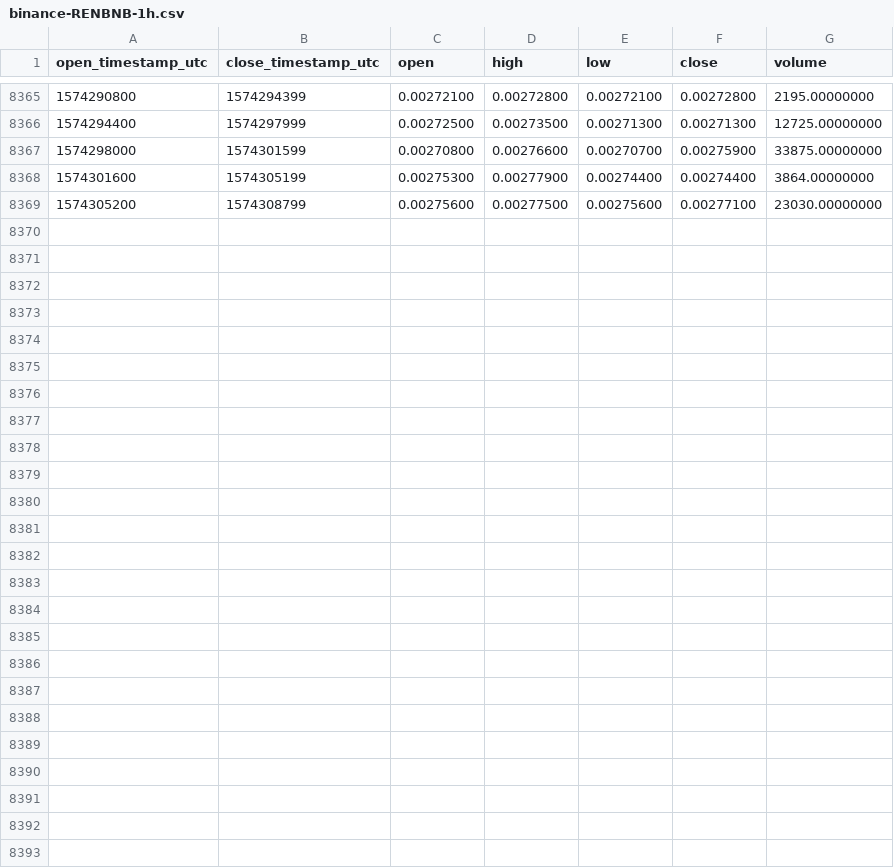
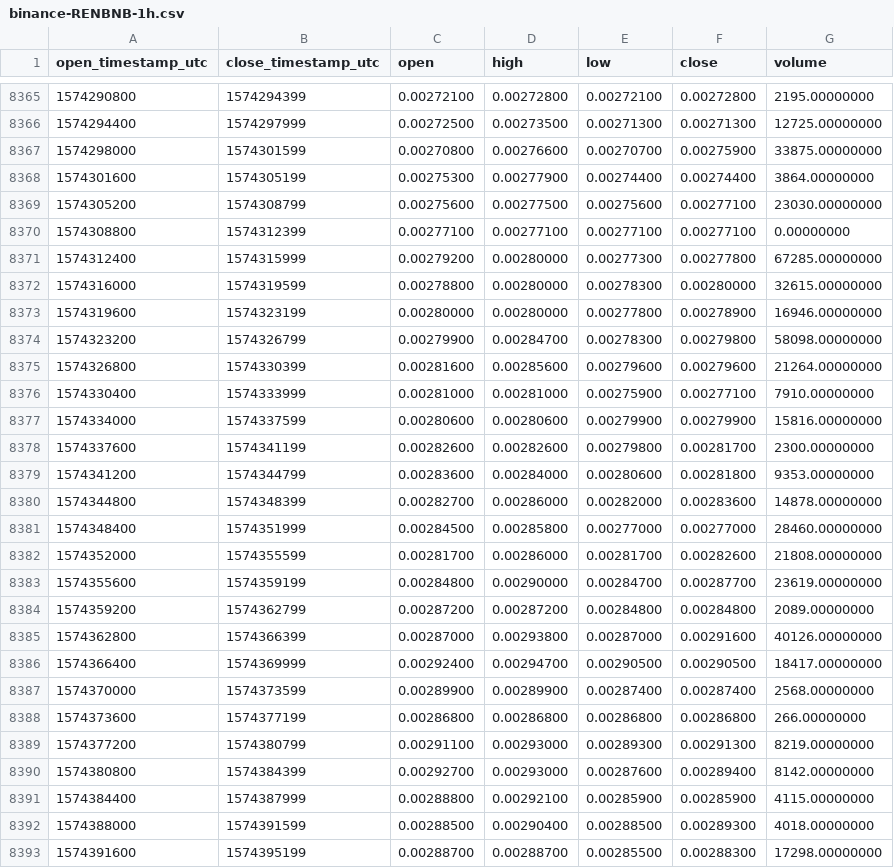
Before and after one commit to cryptobigbro/binance-RENBNB, a CSV file: binance-RENBNB-1h.csv, drawn as a sheet; only a part is shown, gaps mark what is left out.

Commit message:
Update OHLCV data.

```diff
--- a/binance-RENBNB-1h.csv
+++ b/binance-RENBNB-1h.csv
@@ -8369 +8369,25 @@ open_timestamp_utc,close_timestamp_utc,open,high,low,close,volume
 1574305200,1574308799,0.00275600,0.00277500,0.00275600,0.00277100,23030.00000000
+1574308800,1574312399,0.00277100,0.00277100,0.00277100,0.00277100,0.00000000
+1574312400,1574315999,0.00279200,0.00280000,0.00277300,0.00277800,67285.00000000
+1574316000,1574319599,0.00278800,0.00280000,0.00278300,0.00280000,32615.00000000
+1574319600,1574323199,0.00280000,0.00280000,0.00277800,0.00278900,16946.00000000
+1574323200,1574326799,0.00279900,0.00284700,0.00278300,0.00279800,58098.00000000
+1574326800,1574330399,0.00281600,0.00285600,0.00279600,0.00279600,21264.00000000
+1574330400,1574333999,0.00281000,0.00281000,0.00275900,0.00277100,7910.00000000
+1574334000,1574337599,0.00280600,0.00280600,0.00279900,0.00279900,15816.00000000
+1574337600,1574341199,0.00282600,0.00282600,0.00279800,0.00281700,2300.00000000
+1574341200,1574344799,0.00283600,0.00284000,0.00280600,0.00281800,9353.00000000
+1574344800,1574348399,0.00282700,0.00286000,0.00282000,0.00283600,14878.00000000
+1574348400,1574351999,0.00284500,0.00285800,0.00277000,0.00277000,28460.00000000
+1574352000,1574355599,0.00281700,0.00286000,0.00281700,0.00282600,21808.00000000
+1574355600,1574359199,0.00284800,0.00290000,0.00284700,0.00287700,23619.00000000
+1574359200,1574362799,0.00287200,0.00287200,0.00284800,0.00284800,2089.00000000
+1574362800,1574366399,0.00287000,0.00293800,0.00287000,0.00291600,40126.00000000
+1574366400,1574369999,0.00292400,0.00294700,0.00290500,0.00290500,18417.00000000
+1574370000,1574373599,0.00289900,0.00289900,0.00287400,0.00287400,2568.00000000
+1574373600,1574377199,0.00286800,0.00286800,0.00286800,0.00286800,266.00000000
+1574377200,1574380799,0.00291100,0.00293000,0.00289300,0.00291300,8219.00000000
+1574380800,1574384399,0.00292700,0.00293000,0.00287600,0.00289400,8142.00000000
+1574384400,1574387999,0.00288800,0.00292100,0.00285900,0.00285900,4115.00000000
+1574388000,1574391599,0.00288500,0.00290400,0.00288500,0.00289300,4018.00000000
+1574391600,1574395199,0.00288700,0.00288700,0.00285500,0.00288300,17298.00000000
```
Also changed, not shown: binance-RENBNB-1d.csv.
